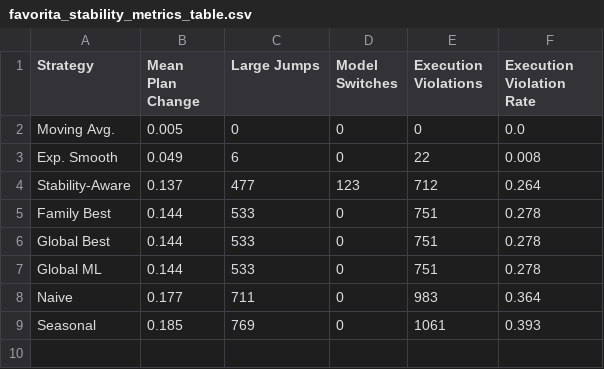
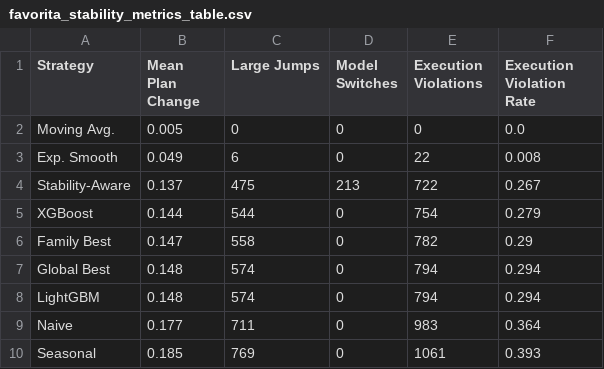
Before and after one commit to yvonnexu442/stability-aware-demand-planning, a CSV file: paper/tables/favorita_stability_metrics_table.csv, drawn as a sheet.

```diff
--- a/paper/tables/favorita_stability_metrics_table.csv
+++ b/paper/tables/favorita_stability_metrics_table.csv
@@ -3,6 +3,7 @@ Moving Avg.,0.005,0,0,0,0.0
 Exp. Smooth,0.049,6,0,22,0.008
-Stability-Aware,0.137,477,123,712,0.264
-Family Best,0.144,533,0,751,0.278
-Global Best,0.144,533,0,751,0.278
-Global ML,0.144,533,0,751,0.278
+Stability-Aware,0.137,475,213,722,0.267
+XGBoost,0.144,544,0,754,0.279
+Family Best,0.147,558,0,782,0.29
+Global Best,0.148,574,0,794,0.294
+LightGBM,0.148,574,0,794,0.294
 Naive,0.177,711,0,983,0.364
```
Also changed, not shown: paper/tables/favorita_forecast_metrics_table.csv, paper/tables/favorita_inventory_metrics_table.csv, 11 other files.
